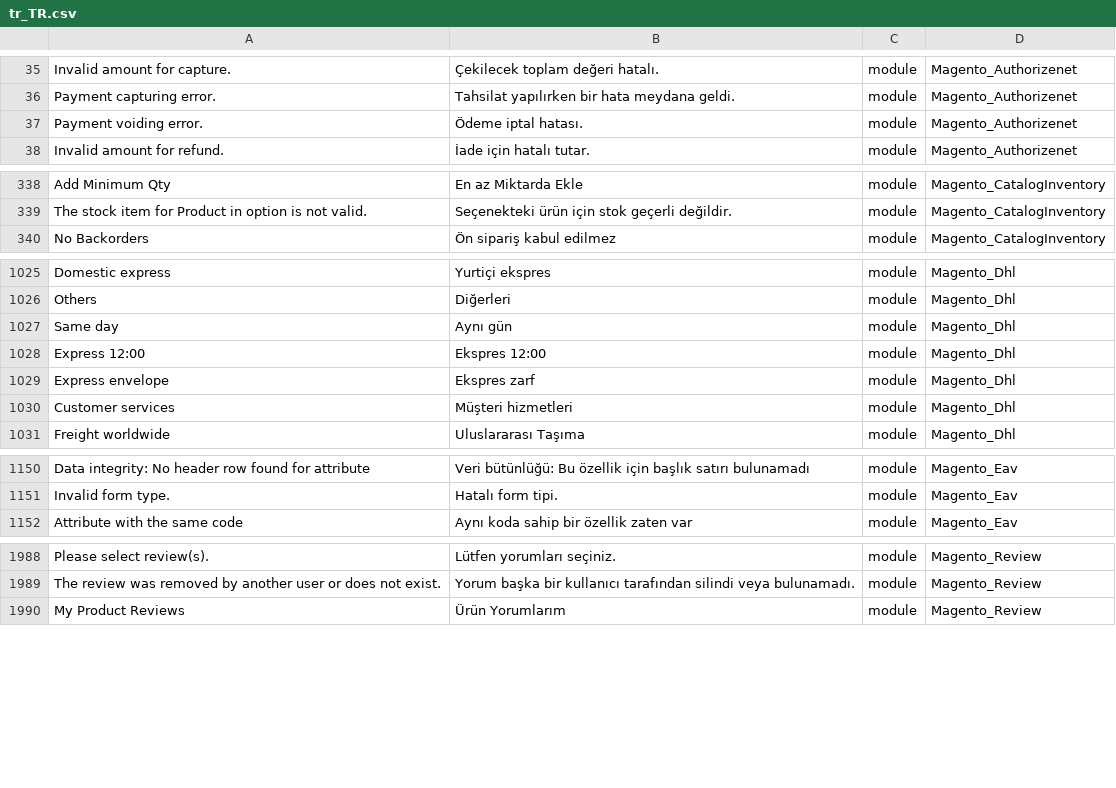
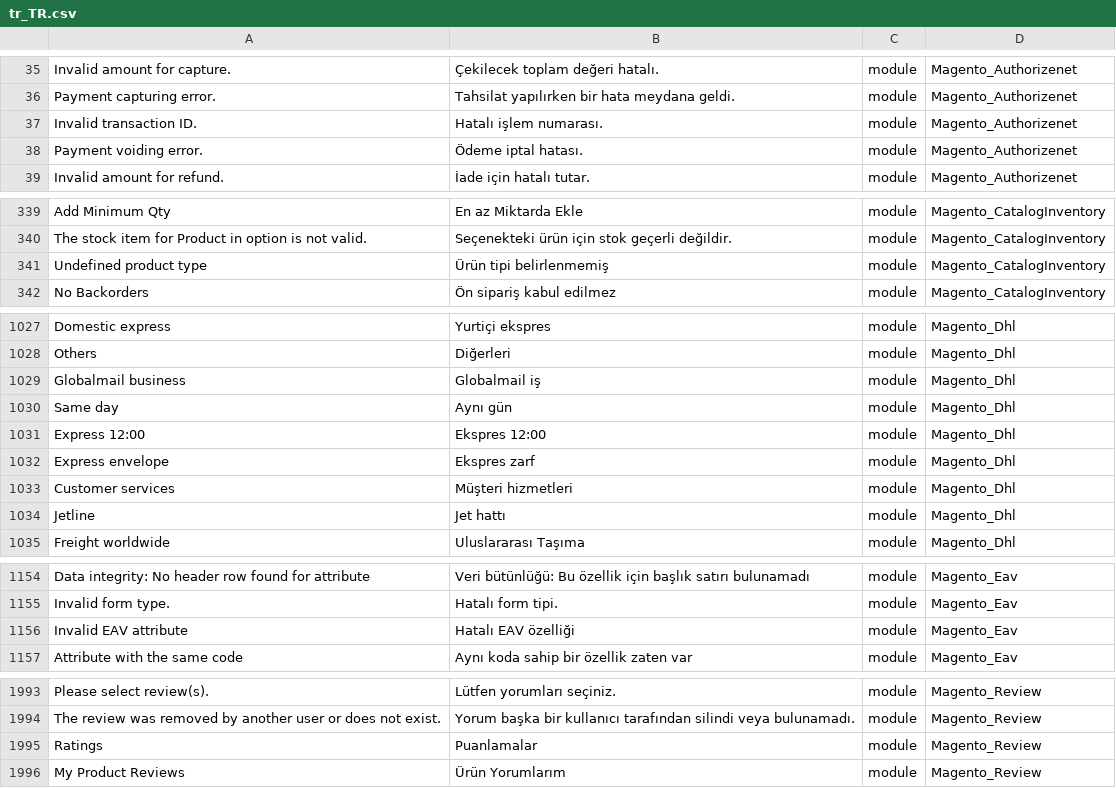
Before and after one commit to Magento2Translations/language_tr_tr, a CSV file: tr_TR.csv, drawn as a sheet; only a part is shown, gaps mark what is left out; the diff covers the shown part only; the diff names each change by its address in the sheet, - before the commit and + after, or states it on an @@ line.

```diff
--- a/tr_TR.csv
+++ b/tr_TR.csv
+row 37: Invalid transaction ID. | Hatalı işlem numarası. | module | Magento_Authorizenet
+row 341: Undefined product type | Ürün tipi belirlenmemiş | module | Magento_CatalogInventory
+row 1029: Globalmail business | Globalmail iş | module | Magento_Dhl
+row 1034: Jetline | Jet hattı | module | Magento_Dhl
+row 1156: Invalid EAV attribute | Hatalı EAV özelliği | module | Magento_Eav
+row 1995: Ratings | Puanlamalar | module | Magento_Review
```
Also changed, not shown: 5 added rows elsewhere in this file, 1 other file.
